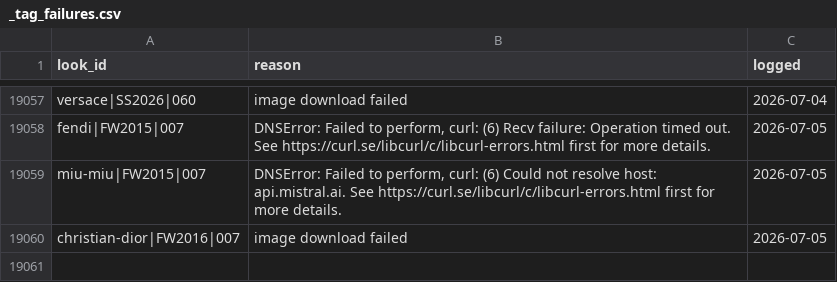
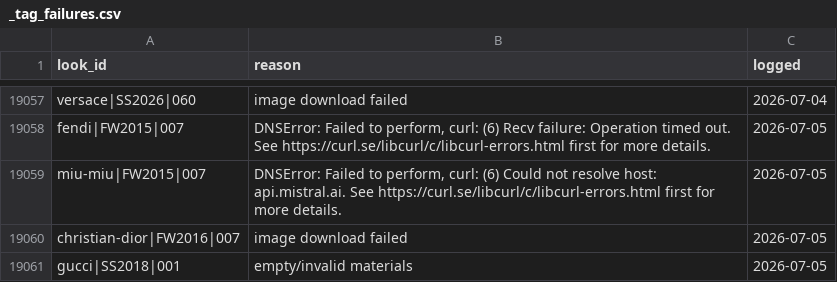
Before and after one commit to pravitkochar/Fashion_Finance, a CSV file: Trickle_Down/data/runway/_tag_failures.csv, drawn as a sheet; only a part is shown, gaps mark what is left out; the diff names each change by its address in the sheet, - before the commit and + after, or states it on an @@ line.

```diff
--- a/Trickle_Down/data/runway/_tag_failures.csv
+++ b/Trickle_Down/data/runway/_tag_failures.csv
+row 19061: gucci|SS2018|001 | empty/invalid materials | 2026-07-05
```
Also changed, not shown: Trickle_Down/data/downstream/downstream_tags.csv, 14 other files.
